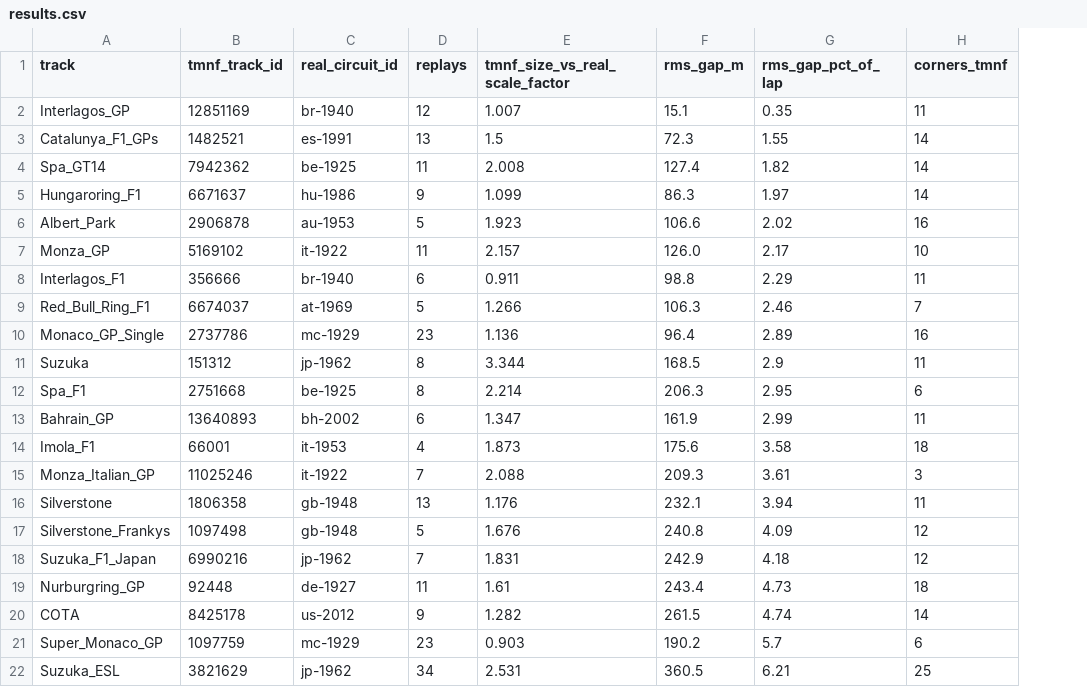
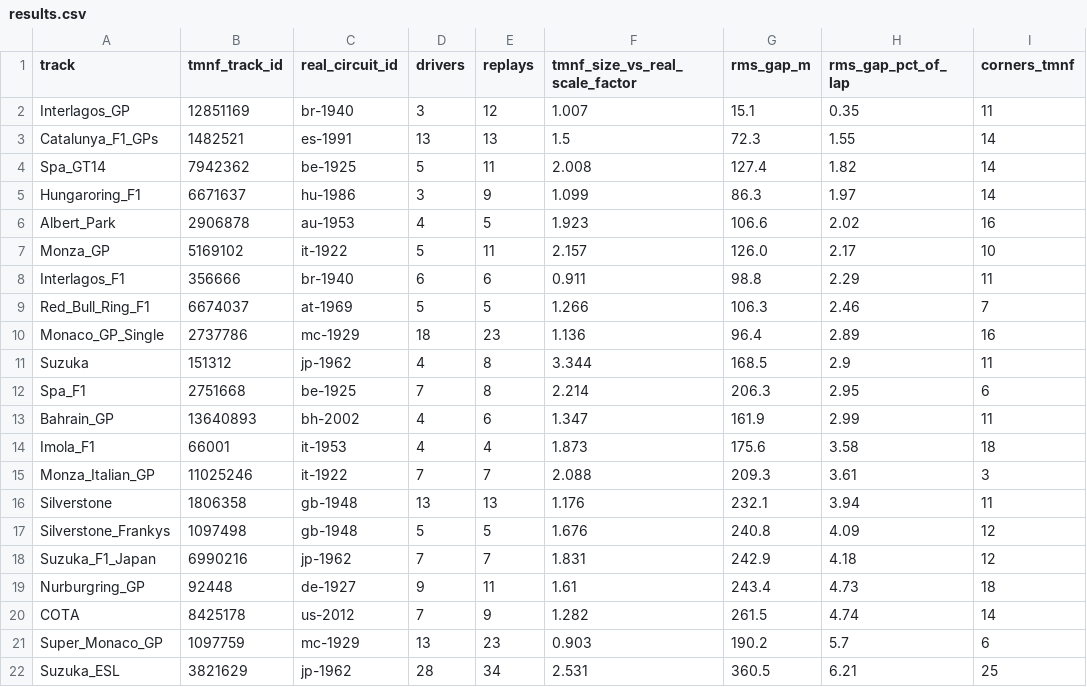
Before and after one commit to jad-lakkis/racer-helper-extended-research, a CSV file: tracks/compare/results.csv, drawn as a sheet; only a part is shown; the diff names each change by its address in the sheet, - before the commit and + after, or states it on an @@ line.

```diff
--- a/tracks/compare/results.csv
+++ b/tracks/compare/results.csv
+column D (drivers), rows 2-22: 3 | 13 | 5 | 3 | 4 | 5 | 6 | 5 | 18 | 4 | 7 | 4 | 4 | 7 | 13 | 5 | 7 | 9 | 7 | 13 | 28
```
Also changed, not shown: 3 other files.
